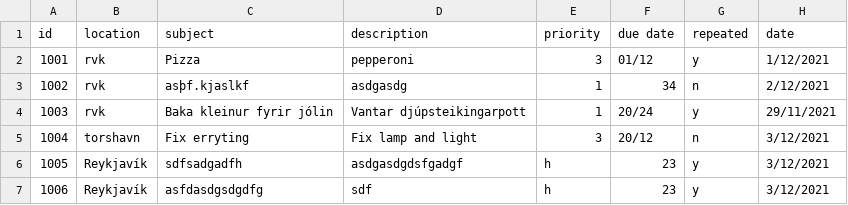
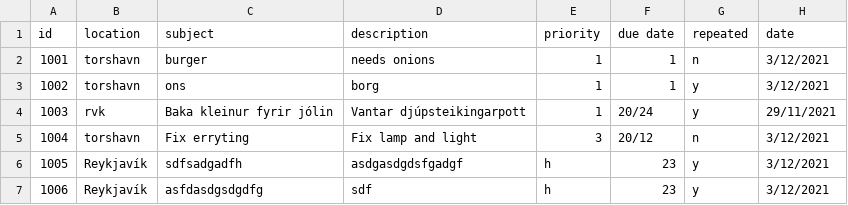
Before and after one commit to magnushj93hr/Verklegt_namskeid_1, a CSV file: Maggi_Test/test1/csv_files/Case.csv, drawn as a sheet.

```diff
--- a/Maggi_Test/test1/csv_files/Case.csv
+++ b/Maggi_Test/test1/csv_files/Case.csv
@@ -1,4 +1,4 @@
 id,location,subject,description,priority,due date,repeated,date
-1001,rvk,Pizza,pepperoni,3,01/12,y,1/12/2021
-1002,rvk,asþf.kjaslkf,asdgasdg,1,34,n,2/12/2021
+1001,torshavn,burger,needs onions,1,1,n,3/12/2021
+1002,torshavn,ons,borg,1,1,y,3/12/2021
 1003,rvk,Baka kleinur fyrir jólin,Vantar djúpsteikingarpott,1,20/24,y,29/11/2021
```
Also changed, not shown: 1 other file.
